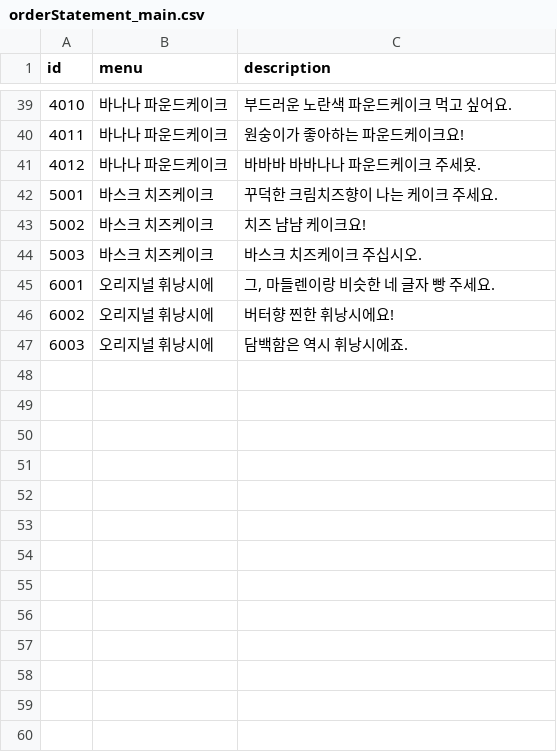
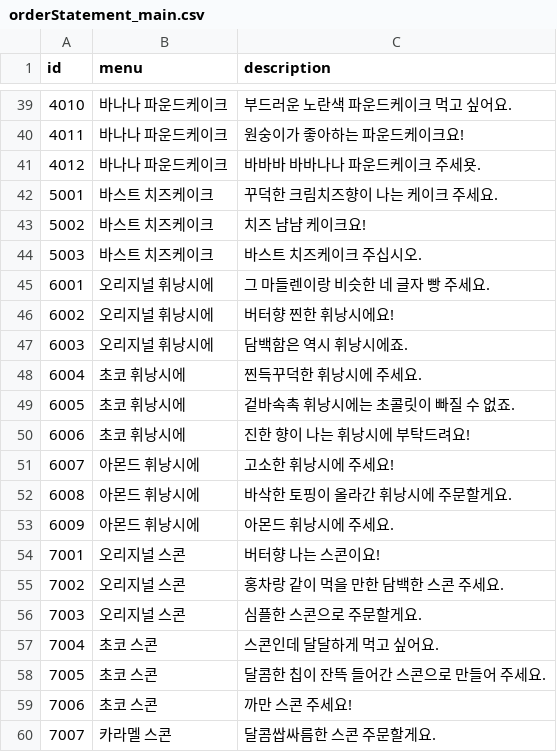
Before and after one commit to SUHHAN/HexaSnow, a CSV file: Assets/Resources/orderStatement_main.csv, drawn as a sheet; only a part is shown, gaps mark what is left out; the diff covers the shown part only.

```diff
--- a/Assets/Resources/orderStatement_main.csv
+++ b/Assets/Resources/orderStatement_main.csv
@@ -41,7 +41,20 @@ id,menu,description
 4012,바나나 파운드케이크,바바바 바바나나 파운드케이크 주세욧.
-5001,바스크 치즈케이크,꾸덕한 크림치즈향이 나는 케이크 주세요.
-5002,바스크 치즈케이크,치즈 냠냠 케이크요!
-5003,바스크 치즈케이크,바스크 치즈케이크 주십시오.
-6001,오리지널 휘낭시에,"그, 마들렌이랑 비슷한 네 글자 빵 주세요."
+5001,바스트 치즈케이크,꾸덕한 크림치즈향이 나는 케이크 주세요.
+5002,바스트 치즈케이크,치즈 냠냠 케이크요!
+5003,바스트 치즈케이크,바스트 치즈케이크 주십시오.
+6001,오리지널 휘낭시에,그 마들렌이랑 비슷한 네 글자 빵 주세요.
 6002,오리지널 휘낭시에,버터향 찐한 휘낭시에요!
 6003,오리지널 휘낭시에,담백함은 역시 휘낭시에죠.
+6004,초코 휘낭시에,찐득꾸덕한 휘낭시에 주세요.
+6005,초코 휘낭시에,겉바속촉 휘낭시에는 초콜릿이 빠질 수 없죠.
+6006,초코 휘낭시에,진한 향이 나는 휘낭시에 부탁드려요!
+6007,아몬드 휘낭시에,고소한 휘낭시에 주세요!
+6008,아몬드 휘낭시에,바삭한 토핑이 올라간 휘낭시에 주문할게요.
+6009, 아몬드 휘낭시에,아몬드 휘낭시에 주세요.
+7001,오리지널 스콘,버터향 나는 스콘이요!
+7002,오리지널 스콘,홍차랑 같이 먹을 만한 담백한 스콘 주세요.
+7003,오리지널 스콘,심플한 스콘으로 주문할게요.
+7004,초코 스콘,스콘인데 달달하게 먹고 싶어요.
+7005,초코 스콘,달콤한 칩이 잔뜩 들어간 스콘으로 만들어 주세요.
+7006,초코 스콘,까만 스콘 주세요!
+7007,카라멜 스콘,달콤쌉싸름한 스콘 주문할게요.
```
Also changed, not shown: 38 added rows and 1 edited cell elsewhere in this file, Assets/Resources/tutorial2.csv, 7 other files.
